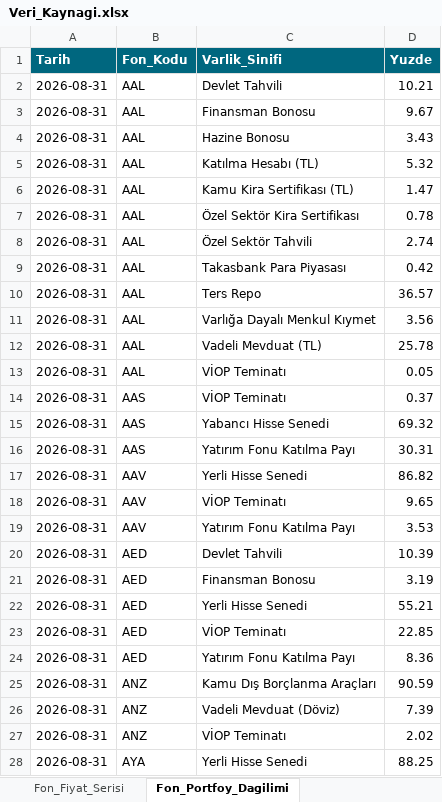
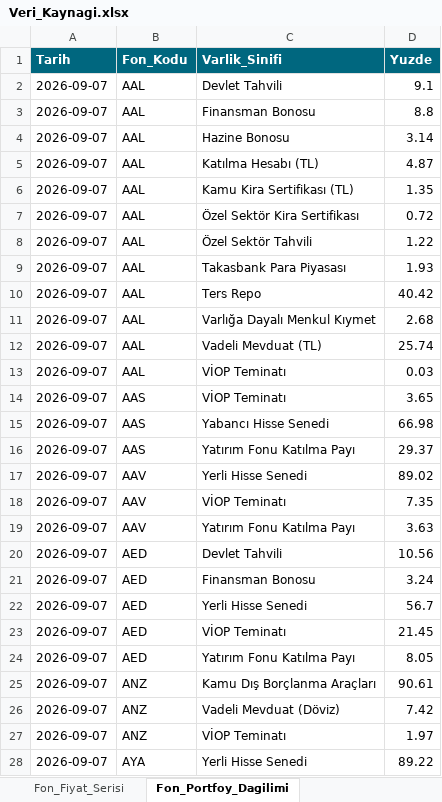
Before and after one commit to metetezel/ata-portfoy-sunum, an Excel workbook: Veri_Kaynagi.xlsx, sheet Fon_Portfoy_Dagilimi, drawn as a sheet; only a part is shown; values as stored, in another font and other column widths than the file's, no borders; the diff covers the shown part only; the diff names each change by its address in the sheet, - before the commit and + after, or states it on an @@ line.

```diff
--- a/Veri_Kaynagi.xlsx (sheet Fon_Portfoy_Dagilimi)
+++ b/Veri_Kaynagi.xlsx (sheet Fon_Portfoy_Dagilimi)
-A2:A28 (Tarih): 2026-08-31
+A2:A28 (Tarih): 2026-09-07
-D2 (Yuzde): 10.21
+D2 (Yuzde): 9.1
-D3 (Yuzde): 9.67
+D3 (Yuzde): 8.8
-D4 (Yuzde): 3.43
+D4 (Yuzde): 3.14
-D5 (Yuzde): 5.32
+D5 (Yuzde): 4.87
-D6 (Yuzde): 1.47
+D6 (Yuzde): 1.35
-D7 (Yuzde): 0.78
+D7 (Yuzde): 0.72
-D8 (Yuzde): 2.74
+D8 (Yuzde): 1.22
-D9 (Yuzde): 0.42
+D9 (Yuzde): 1.93
-D10 (Yuzde): 36.57
+D10 (Yuzde): 40.42
-D11 (Yuzde): 3.56
+D11 (Yuzde): 2.68
-D12 (Yuzde): 25.78
+D12 (Yuzde): 25.74
-D13 (Yuzde): 0.05
+D13 (Yuzde): 0.03
-D14 (Yuzde): 0.37
+D14 (Yuzde): 3.65
-D15 (Yuzde): 69.32
+D15 (Yuzde): 66.98
-D16 (Yuzde): 30.31
+D16 (Yuzde): 29.37
-D17 (Yuzde): 86.82
+D17 (Yuzde): 89.02
-D18 (Yuzde): 9.65
+D18 (Yuzde): 7.35
-D19 (Yuzde): 3.53
+D19 (Yuzde): 3.63
-D20 (Yuzde): 10.39
+D20 (Yuzde): 10.56
-D21 (Yuzde): 3.19
+D21 (Yuzde): 3.24
-D22 (Yuzde): 55.21
+D22 (Yuzde): 56.7
-D23 (Yuzde): 22.85
+D23 (Yuzde): 21.45
-D24 (Yuzde): 8.36
+D24 (Yuzde): 8.05
-D25 (Yuzde): 90.59
+D25 (Yuzde): 90.61
-D26 (Yuzde): 7.39
+D26 (Yuzde): 7.42
-D27 (Yuzde): 2.02
+D27 (Yuzde): 1.97
-D28 (Yuzde): 88.25
+D28 (Yuzde): 89.22
```
Also changed, not shown: 1 added row, 1 removed row and 65 edited cells elsewhere in this sheet, sheet Fon_Performans, sheet Fon_Performans_Ek_Kriter, sheet Fon_Getiri_Analizi_Detay, sheet Peer_PE_Karsilastirma, sheet Ata_Fonlari_Performans_Ozet_YBB, sheet Ata_Fonlari_Performans_Ozet, 5 more sheets, 18 other files.
